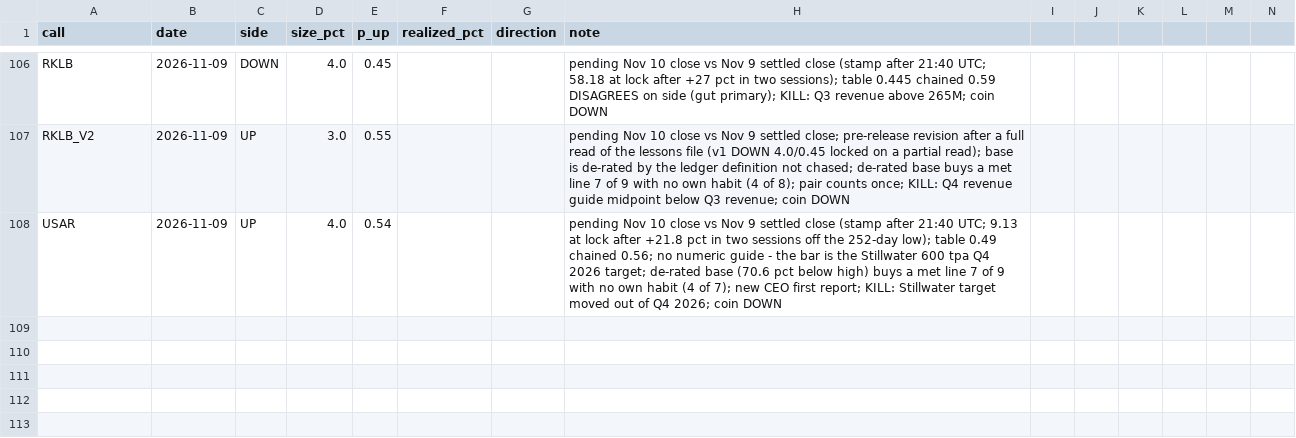
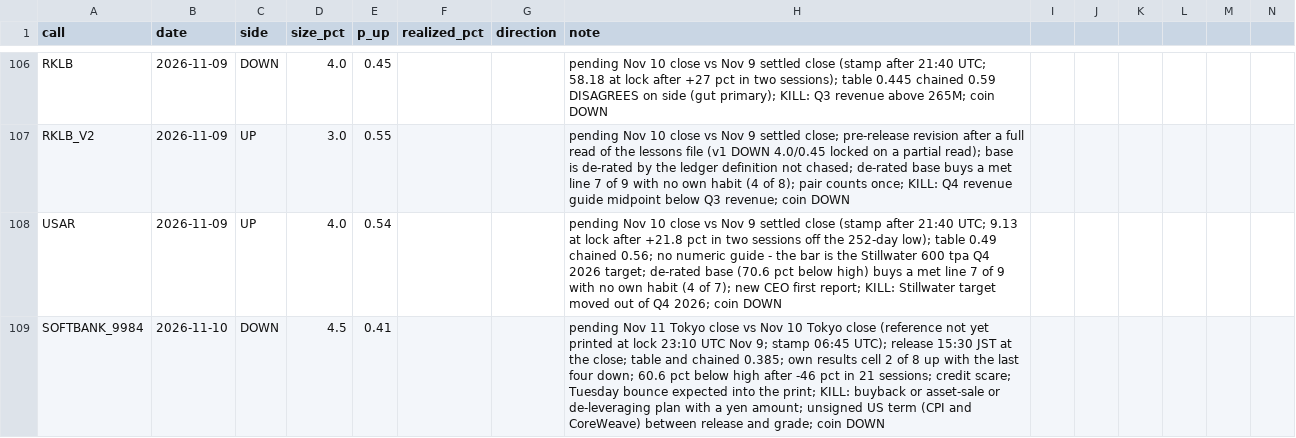
Before and after one commit to buggatidealership/Freedom, a CSV file: docs/adhoc_calls/CALIBRATION.csv, drawn as a sheet; only a part is shown, gaps mark what is left out; rows hold the shown columns only; the diff names each change by its address in the sheet, - before the commit and + after, or states it on an @@ line.

```diff
--- a/docs/adhoc_calls/CALIBRATION.csv
+++ b/docs/adhoc_calls/CALIBRATION.csv
+row 109: SOFTBANK_9984 | 2026-11-10 | DOWN | 4.5 | 0.41 |  |  | pending Nov 11 Tokyo close vs Nov 10 Tokyo close (reference not yet printed at lock 23:10 UTC Nov 9; stamp 06:45 UTC); release 15:30 JST at the close; table and chained 0.385; own results cell 2 of 8 up with the last four down; 60.6 pct below high after -46 pct in 21 sessions; credit scare; Tuesday bounce expected into the print; KILL: buyback or asset-sale or de-leveraging plan with a yen amount; unsigned US term (CPI and CoreWeave) between release and grade; coin DOWN
```
Also changed, not shown: 2 other files.
